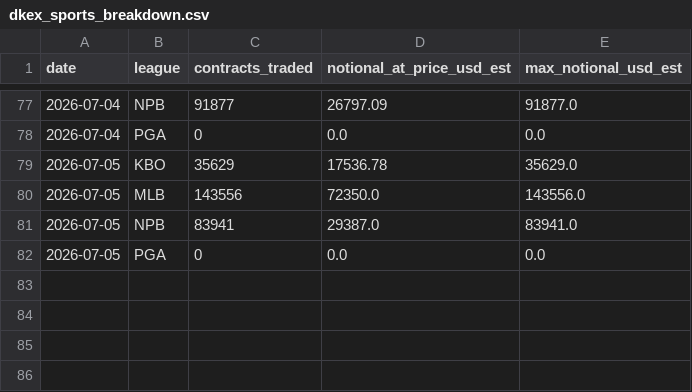
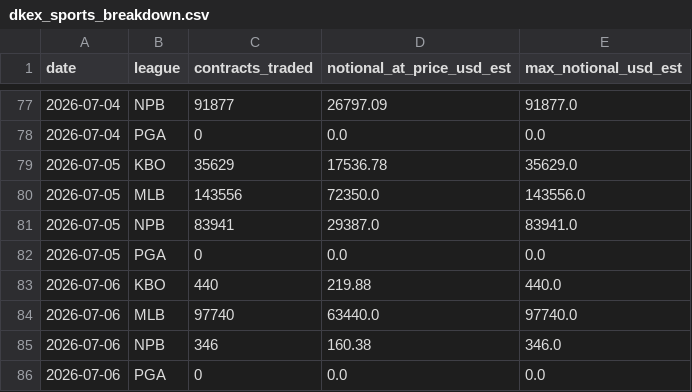
Before and after one commit to nosherzapoo/dkex-railbird-dashboard, a CSV file: docs/dkex_sports_breakdown.csv, drawn as a sheet; only a part is shown, gaps mark what is left out.

```diff
--- a/docs/dkex_sports_breakdown.csv
+++ b/docs/dkex_sports_breakdown.csv
@@ -82 +82,5 @@ date,league,contracts_traded,notional_at_price_usd_est,max_notional_usd_est
 2026-07-05,PGA,0,0.0,0.0
+2026-07-06,KBO,440,219.88,440.0
+2026-07-06,MLB,97740,63440.0,97740.0
+2026-07-06,NPB,346,160.38,346.0
+2026-07-06,PGA,0,0.0,0.0
```
Also changed, not shown: 4 other files.
